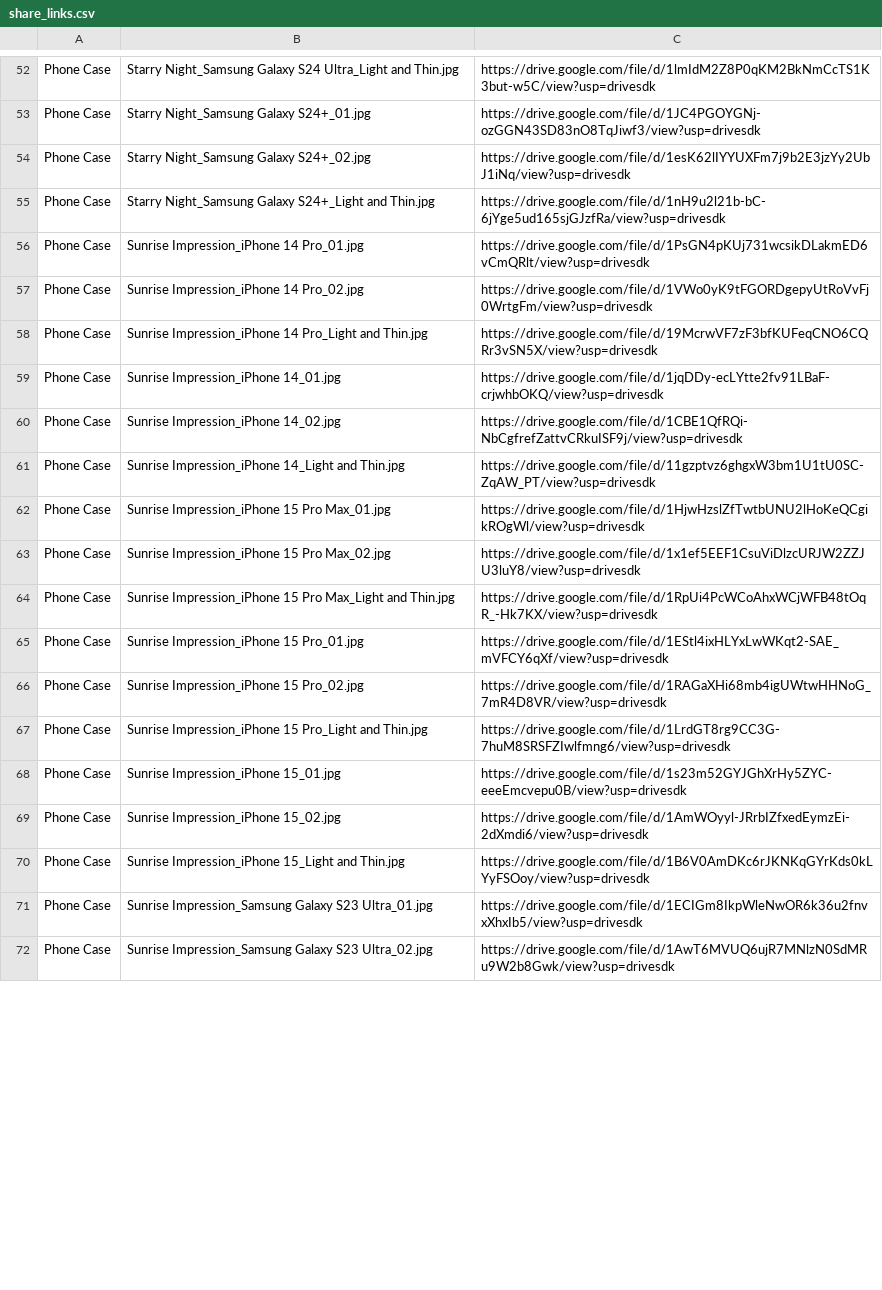
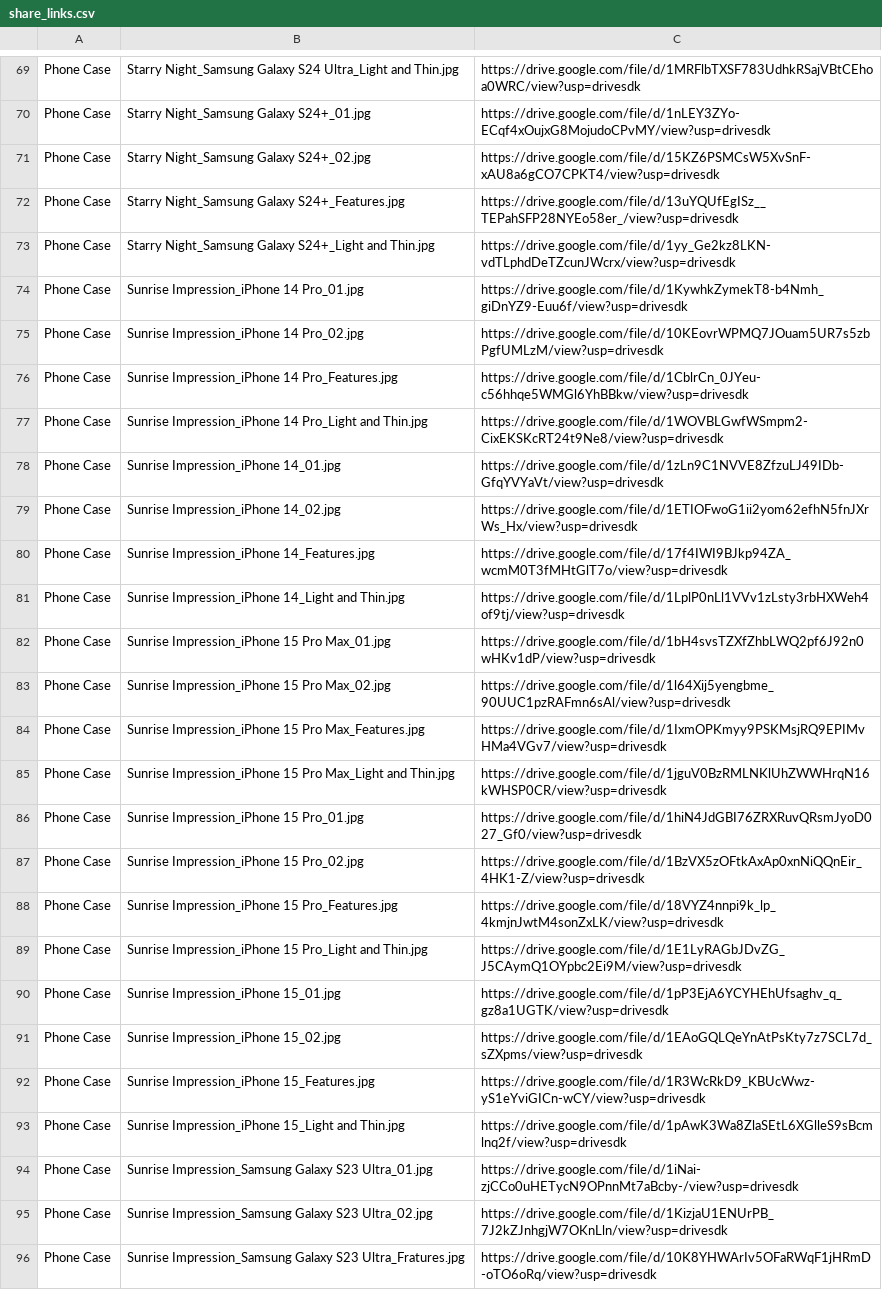
Before and after one commit to SageCat/ecommerce-images-tool, a CSV file: share_links.csv, drawn as a sheet; only a part is shown, gaps mark what is left out; addresses are those after the commit; the diff covers the shown part only; the diff names each change by its address in the sheet, - before the commit and + after, or states it on an @@ line.

```diff
--- a/share_links.csv
+++ b/share_links.csv
-C69: https://drive.google.com/file/d/1lmIdM2Z8P0qKM2BkNmCcTS1K3but-w5C/view?usp=drivesdk
+C69: https://drive.google.com/file/d/1MRFlbTXSF783UdhkRSajVBtCEhoa0WRC/view?usp=drivesdk
-C70: https://drive.google.com/file/d/1JC4PGOYGNj-ozGGN43SD83nO8TqJiwf3/view?usp=drivesdk
+C70: https://drive.google.com/file/d/1nLEY3ZYo-ECqf4xOujxG8MojudoCPvMY/view?usp=drivesdk
-C71: https://drive.google.com/file/d/1esK62lIYYUXFm7j9b2E3jzYy2UbJ1iNq/view?usp=drivesdk
+C71: https://drive.google.com/file/d/15KZ6PSMCsW5XvSnF-xAU8a6gCO7CPKT4/view?usp=drivesdk
+row 72: Phone Case | Starry Night_Samsung Galaxy S24+_Features.jpg | https://drive.google.com/file/d/13uYQUfEgISz__TEPahSFP28NYEo58er_/view?usp=drivesdk
-C73: https://drive.google.com/file/d/1nH9u2l21b-bC-6jYge5ud165sjGJzfRa/view?usp=drivesdk
+C73: https://drive.google.com/file/d/1yy_Ge2kz8LKN-vdTLphdDeTZcunJWcrx/view?usp=drivesdk
-C74: https://drive.google.com/file/d/1PsGN4pKUj731wcsikDLakmED6vCmQRlt/view?usp=drivesdk
+C74: https://drive.google.com/file/d/1KywhkZymekT8-b4Nmh_giDnYZ9-Euu6f/view?usp=drivesdk
-C75: https://drive.google.com/file/d/1VWo0yK9tFGORDgepyUtRoVvFj0WrtgFm/view?usp=drivesdk
+C75: https://drive.google.com/file/d/10KEovrWPMQ7JOuam5UR7s5zbPgfUMLzM/view?usp=drivesdk
+row 76: Phone Case | Sunrise Impression_iPhone 14 Pro_Features.jpg | https://drive.google.com/file/d/1CblrCn_0JYeu-c56hhqe5WMGl6YhBBkw/view?usp=drivesdk
-C77: https://drive.google.com/file/d/19McrwVF7zF3bfKUFeqCNO6CQRr3vSN5X/view?usp=drivesdk
+C77: https://drive.google.com/file/d/1WOVBLGwfWSmpm2-CixEKSKcRT24t9Ne8/view?usp=drivesdk
-C78: https://drive.google.com/file/d/1jqDDy-ecLYtte2fv91LBaF-crjwhbOKQ/view?usp=drivesdk
+C78: https://drive.google.com/file/d/1zLn9C1NVVE8ZfzuLJ49IDb-GfqYVYaVt/view?usp=drivesdk
-C79: https://drive.google.com/file/d/1CBE1QfRQi-NbCgfrefZattvCRkuISF9j/view?usp=drivesdk
+C79: https://drive.google.com/file/d/1ETIOFwoG1ii2yom62efhN5fnJXrWs_Hx/view?usp=drivesdk
+row 80: Phone Case | Sunrise Impression_iPhone 14_Features.jpg | https://drive.google.com/file/d/17f4IWI9BJkp94ZA_wcmM0T3fMHtGlT7o/view?usp=drivesdk
-C81: https://drive.google.com/file/d/11gzptvz6ghgxW3bm1U1tU0SC-ZqAW_PT/view?usp=drivesdk
+C81: https://drive.google.com/file/d/1LplP0nLl1VVv1zLsty3rbHXWeh4of9tj/view?usp=drivesdk
-C82: https://drive.google.com/file/d/1HjwHzslZfTwtbUNU2lHoKeQCgikROgWl/view?usp=drivesdk
+C82: https://drive.google.com/file/d/1bH4svsTZXfZhbLWQ2pf6J92n0wHKv1dP/view?usp=drivesdk
-C83: https://drive.google.com/file/d/1x1ef5EEF1CsuViDlzcURJW2ZZJU3luY8/view?usp=drivesdk
+C83: https://drive.google.com/file/d/1l64Xij5yengbme_90UUC1pzRAFmn6sAl/view?usp=drivesdk
+row 84: Phone Case | Sunrise Impression_iPhone 15 Pro Max_Features.jpg | https://drive.google.com/file/d/1IxmOPKmyy9PSKMsjRQ9EPIMvHMa4VGv7/view?usp=drivesdk
-C85: https://drive.google.com/file/d/1RpUi4PcWCoAhxWCjWFB48tOqR_-Hk7KX/view?usp=drivesdk
+C85: https://drive.google.com/file/d/1jguV0BzRMLNKlUhZWWHrqN16kWHSP0CR/view?usp=drivesdk
-C86: https://drive.google.com/file/d/1EStl4ixHLYxLwWKqt2-SAE_mVFCY6qXf/view?usp=drivesdk
+C86: https://drive.google.com/file/d/1hiN4JdGBI76ZRXRuvQRsmJyoD027_Gf0/view?usp=drivesdk
-C87: https://drive.google.com/file/d/1RAGaXHi68mb4igUWtwHHNoG_7mR4D8VR/view?usp=drivesdk
+C87: https://drive.google.com/file/d/1BzVX5zOFtkAxAp0xnNiQQnEir_4HK1-Z/view?usp=drivesdk
+row 88: Phone Case | Sunrise Impression_iPhone 15 Pro_Features.jpg | https://drive.google.com/file/d/18VYZ4nnpi9k_lp_4kmjnJwtM4sonZxLK/view?usp=drivesdk
-C89: https://drive.google.com/file/d/1LrdGT8rg9CC3G-7huM8SRSFZIwlfmng6/view?usp=drivesdk
+C89: https://drive.google.com/file/d/1E1LyRAGbJDvZG_J5CAymQ1OYpbc2Ei9M/view?usp=drivesdk
-C90: https://drive.google.com/file/d/1s23m52GYJGhXrHy5ZYC-eeeEmcvepu0B/view?usp=drivesdk
+C90: https://drive.google.com/file/d/1pP3EjA6YCYHEhUfsaghv_q_gz8a1UGTK/view?usp=drivesdk
-C91: https://drive.google.com/file/d/1AmWOyyl-JRrbIZfxedEymzEi-2dXmdi6/view?usp=drivesdk
+C91: https://drive.google.com/file/d/1EAoGQLQeYnAtPsKty7z7SCL7d_sZXpms/view?usp=drivesdk
+row 92: Phone Case | Sunrise Impression_iPhone 15_Features.jpg | https://drive.google.com/file/d/1R3WcRkD9_KBUcWwz-yS1eYviGICn-wCY/view?usp=drivesdk
-C93: https://drive.google.com/file/d/1B6V0AmDKc6rJKNKqGYrKds0kLYyFSOoy/view?usp=drivesdk
+C93: https://drive.google.com/file/d/1pAwK3Wa8ZlaSEtL6XGlleS9sBcmlnq2f/view?usp=drivesdk
-C94: https://drive.google.com/file/d/1ECIGm8IkpWleNwOR6k36u2fnvxXhxIb5/view?usp=drivesdk
+C94: https://drive.google.com/file/d/1iNai-zjCCo0uHETycN9OPnnMt7aBcby-/view?usp=drivesdk
-C95: https://drive.google.com/file/d/1AwT6MVUQ6ujR7MNlzN0SdMRu9W2b8Gwk/view?usp=drivesdk
+C95: https://drive.google.com/file/d/1KizjaU1ENUrPB_7J2kZJnhgjW7OKnLln/view?usp=drivesdk
+row 96: Phone Case | Sunrise Impression_Samsung Galaxy S23 Ultra_Fratures.jpg | https://drive.google.com/file/d/10K8YHWArIv5OFaRWqF1jHRmD-oTO6oRq/view?usp=drivesdk
```
Also changed, not shown: 20 added rows and 87 edited cells elsewhere in this file, 4 other files.
